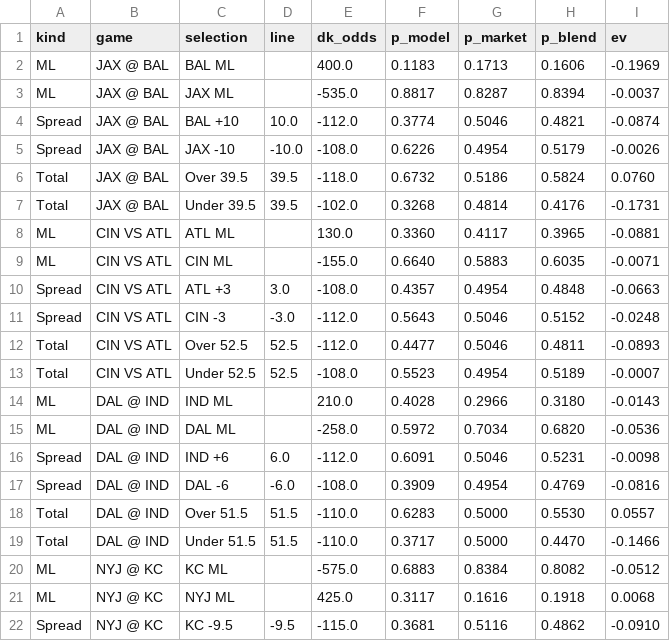
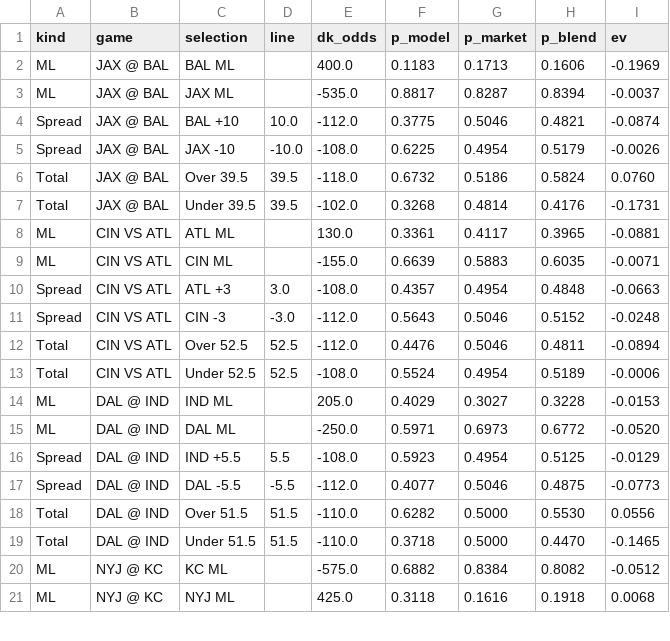
Before and after one commit to gmoneydakota/my-city, a CSV file: bets/reports/2026-11-04_nfl_all_prices.csv, drawn as a sheet; only a part is shown; the diff covers the shown part only.

```diff
--- a/bets/reports/2026-11-04_nfl_all_prices.csv
+++ b/bets/reports/2026-11-04_nfl_all_prices.csv
@@ -3,20 +3,19 @@ ML,JAX @ BAL,BAL ML,,400.0,0.1183,0.1713,0.1606,-0.1969
 ML,JAX @ BAL,JAX ML,,-535.0,0.8817,0.8287,0.8394,-0.0037
-Spread,JAX @ BAL,BAL +10,10.0,-112.0,0.3774,0.5046,0.4821,-0.0874
-Spread,JAX @ BAL,JAX -10,-10.0,-108.0,0.6226,0.4954,0.5179,-0.0026
+Spread,JAX @ BAL,BAL +10,10.0,-112.0,0.3775,0.5046,0.4821,-0.0874
+Spread,JAX @ BAL,JAX -10,-10.0,-108.0,0.6225,0.4954,0.5179,-0.0026
 Total,JAX @ BAL,Over 39.5,39.5,-118.0,0.6732,0.5186,0.5824,0.0760
 Total,JAX @ BAL,Under 39.5,39.5,-102.0,0.3268,0.4814,0.4176,-0.1731
-ML,CIN VS ATL,ATL ML,,130.0,0.3360,0.4117,0.3965,-0.0881
-ML,CIN VS ATL,CIN ML,,-155.0,0.6640,0.5883,0.6035,-0.0071
+ML,CIN VS ATL,ATL ML,,130.0,0.3361,0.4117,0.3965,-0.0881
+ML,CIN VS ATL,CIN ML,,-155.0,0.6639,0.5883,0.6035,-0.0071
 Spread,CIN VS ATL,ATL +3,3.0,-108.0,0.4357,0.4954,0.4848,-0.0663
 Spread,CIN VS ATL,CIN -3,-3.0,-112.0,0.5643,0.5046,0.5152,-0.0248
-Total,CIN VS ATL,Over 52.5,52.5,-112.0,0.4477,0.5046,0.4811,-0.0893
-Total,CIN VS ATL,Under 52.5,52.5,-108.0,0.5523,0.4954,0.5189,-0.0007
-ML,DAL @ IND,IND ML,,210.0,0.4028,0.2966,0.3180,-0.0143
-ML,DAL @ IND,DAL ML,,-258.0,0.5972,0.7034,0.6820,-0.0536
-Spread,DAL @ IND,IND +6,6.0,-112.0,0.6091,0.5046,0.5231,-0.0098
-Spread,DAL @ IND,DAL -6,-6.0,-108.0,0.3909,0.4954,0.4769,-0.0816
-Total,DAL @ IND,Over 51.5,51.5,-110.0,0.6283,0.5000,0.5530,0.0557
-Total,DAL @ IND,Under 51.5,51.5,-110.0,0.3717,0.5000,0.4470,-0.1466
-ML,NYJ @ KC,KC ML,,-575.0,0.6883,0.8384,0.8082,-0.0512
-ML,NYJ @ KC,NYJ ML,,425.0,0.3117,0.1616,0.1918,0.0068
-Spread,NYJ @ KC,KC -9.5,-9.5,-115.0,0.3681,0.5116,0.4862,-0.0910
+Total,CIN VS ATL,Over 52.5,52.5,-112.0,0.4476,0.5046,0.4811,-0.0894
+Total,CIN VS ATL,Under 52.5,52.5,-108.0,0.5524,0.4954,0.5189,-0.0006
+ML,DAL @ IND,IND ML,,205.0,0.4029,0.3027,0.3228,-0.0153
+ML,DAL @ IND,DAL ML,,-250.0,0.5971,0.6973,0.6772,-0.0520
+Spread,DAL @ IND,IND +5.5,5.5,-108.0,0.5923,0.4954,0.5125,-0.0129
+Spread,DAL @ IND,DAL -5.5,-5.5,-112.0,0.4077,0.5046,0.4875,-0.0773
+Total,DAL @ IND,Over 51.5,51.5,-110.0,0.6282,0.5000,0.5530,0.0556
+Total,DAL @ IND,Under 51.5,51.5,-110.0,0.3718,0.5000,0.4470,-0.1465
+ML,NYJ @ KC,KC ML,,-575.0,0.6882,0.8384,0.8082,-0.0512
+ML,NYJ @ KC,NYJ ML,,425.0,0.3118,0.1616,0.1918,0.0068
```
Also changed, not shown: 1 added row and 54 edited cells elsewhere in this file, bets/history/picks.csv, bets/history/projections_log.csv, 9 other files.
